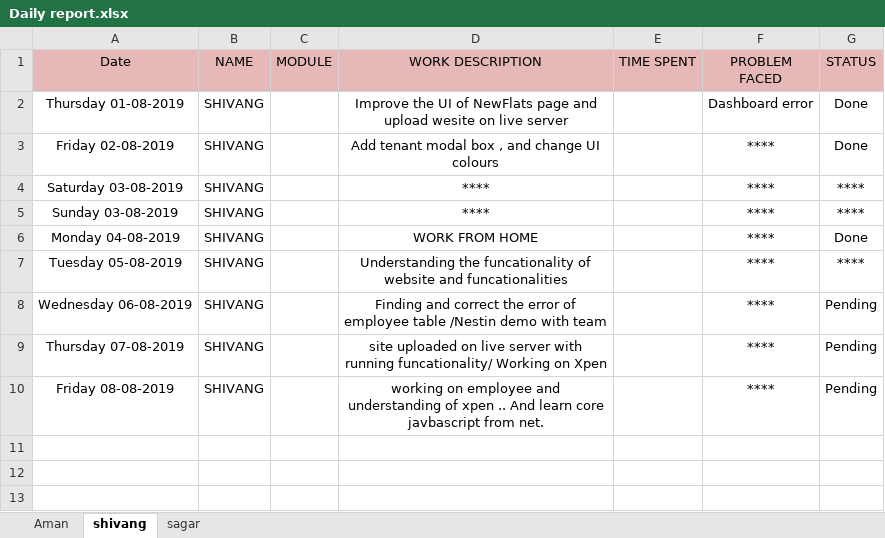
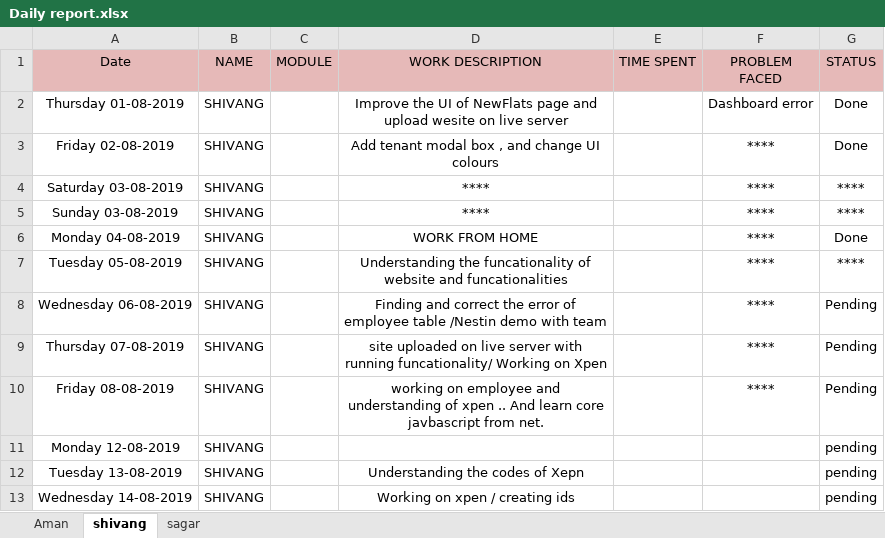
Before and after one commit to Anvisys/Documents, an Excel workbook: Daily report.xlsx, sheet shivang, drawn as a sheet; values as stored, in another font and other column widths than the file's, no borders; the diff names each change by its address in the sheet, - before the commit and + after, or states it on an @@ line.

```diff
--- a/Daily report.xlsx (sheet shivang)
+++ b/Daily report.xlsx (sheet shivang)
+row 11: Monday 12-08-2019 | SHIVANG |  |  |  |  | pending
+row 12: Tuesday 13-08-2019 | SHIVANG |  | Understanding the codes of Xepn |  |  | pending
+row 13: Wednesday 14-08-2019 | SHIVANG |  | Working on xpen / creating ids |  |  | pending
```
Also changed, not shown: sheet sagar, sheet Aman.
